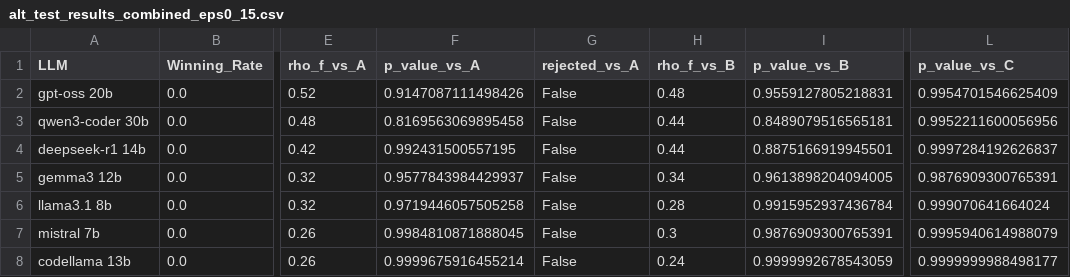
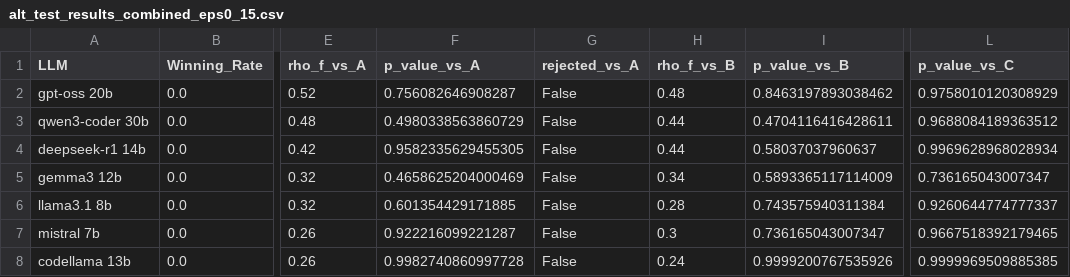
Before and after one commit to Maes95/llm-commit-classification, a CSV file: analysis/results/alt_test_results_combined_eps0_15.csv, drawn as a sheet; only a part is shown, gaps mark what is left out; the diff names each change by its address in the sheet, - before the commit and + after, or states it on an @@ line.

```diff
--- a/analysis/results/alt_test_results_combined_eps0_15.csv
+++ b/analysis/results/alt_test_results_combined_eps0_15.csv
-F2 (p_value_vs_A): 0.9147087111498426
+F2 (p_value_vs_A): 0.756082646908287
-I2 (p_value_vs_B): 0.9559127805218831
+I2 (p_value_vs_B): 0.8463197893038462
-L2 (p_value_vs_C): 0.9954701546625409
+L2 (p_value_vs_C): 0.9758010120308929
-F3 (p_value_vs_A): 0.8169563069895458
+F3 (p_value_vs_A): 0.4980338563860729
-I3 (p_value_vs_B): 0.8489079516565181
+I3 (p_value_vs_B): 0.4704116416428611
-L3 (p_value_vs_C): 0.9952211600056956
+L3 (p_value_vs_C): 0.9688084189363512
-F4 (p_value_vs_A): 0.992431500557195
+F4 (p_value_vs_A): 0.9582335629455305
-I4 (p_value_vs_B): 0.8875166919945501
+I4 (p_value_vs_B): 0.58037037960637
-L4 (p_value_vs_C): 0.9997284192626837
+L4 (p_value_vs_C): 0.9969628968028934
-F5 (p_value_vs_A): 0.9577843984429937
+F5 (p_value_vs_A): 0.4658625204000469
-I5 (p_value_vs_B): 0.9613898204094005
+I5 (p_value_vs_B): 0.5893365117114009
-L5 (p_value_vs_C): 0.9876909300765391
+L5 (p_value_vs_C): 0.736165043007347
-F6 (p_value_vs_A): 0.9719446057505258
+F6 (p_value_vs_A): 0.601354429171885
-I6 (p_value_vs_B): 0.9915952937436784
+I6 (p_value_vs_B): 0.743575940311384
-L6 (p_value_vs_C): 0.999070641664024
+L6 (p_value_vs_C): 0.9260644774777337
-F7 (p_value_vs_A): 0.9984810871888045
+F7 (p_value_vs_A): 0.922216099221287
-I7 (p_value_vs_B): 0.9876909300765391
+I7 (p_value_vs_B): 0.736165043007347
-L7 (p_value_vs_C): 0.9995940614988079
+L7 (p_value_vs_C): 0.9667518392179465
-F8 (p_value_vs_A): 0.9999675916455214
+F8 (p_value_vs_A): 0.9982740860997728
-I8 (p_value_vs_B): 0.9999992678543059
+I8 (p_value_vs_B): 0.9999200767535926
-L8 (p_value_vs_C): 0.9999999988498177
+L8 (p_value_vs_C): 0.9999969509885385
```
Also changed, not shown: analysis/results/alt_test_results_bfc_eps0_15.csv, analysis/results/alt_test_results_bpc_eps0_15.csv, 3 other files.
